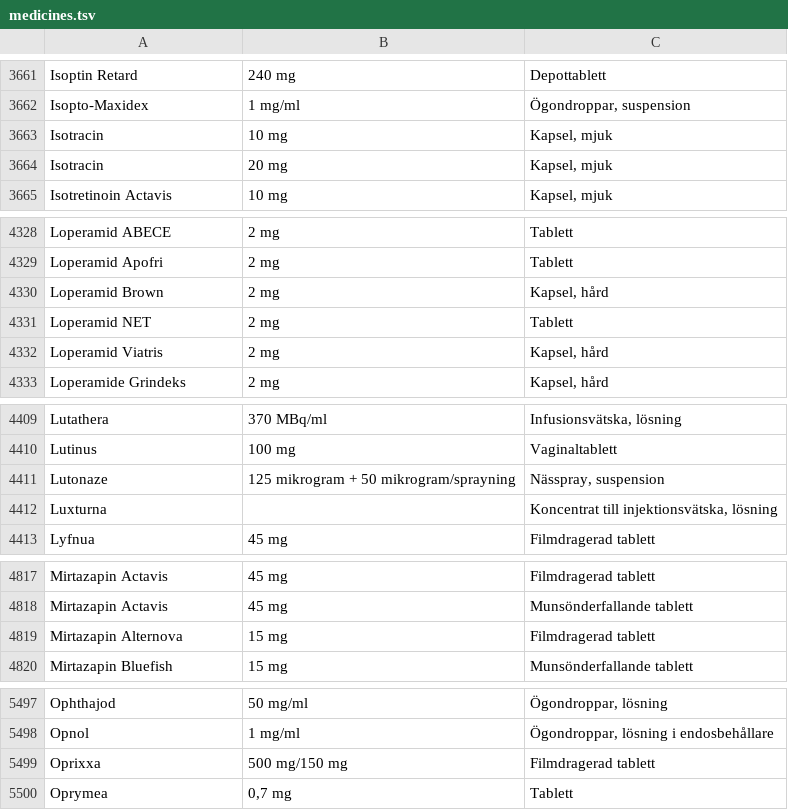
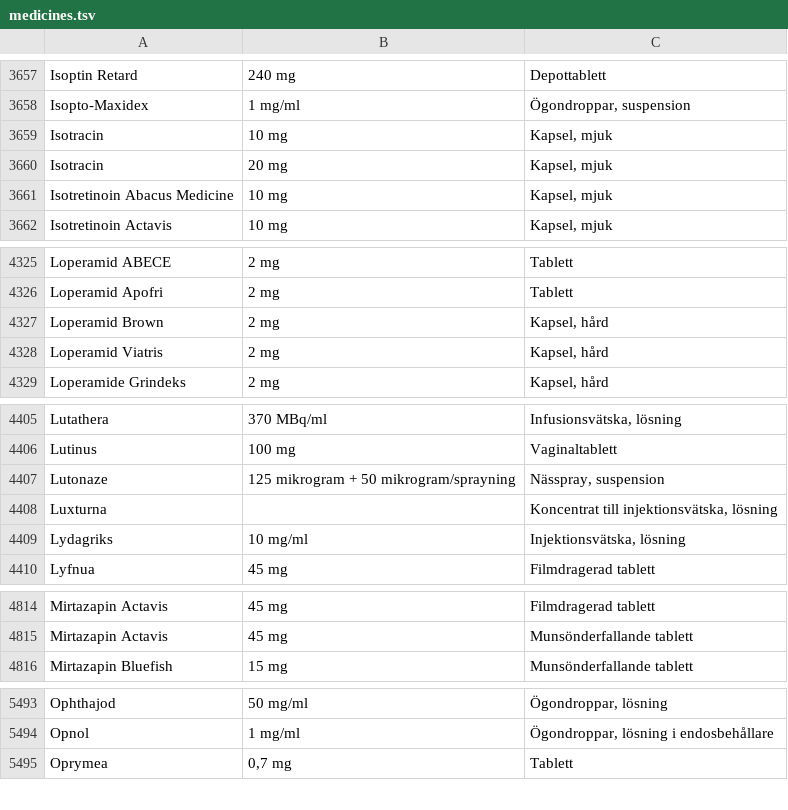
Before and after one commit to ParTee71/Dagboken, a TSV file: app/src/main/assets/medicines.tsv, drawn as a sheet; only a part is shown, gaps mark what is left out; the diff covers the shown part only.

```diff
--- a/app/src/main/assets/medicines.tsv
+++ b/app/src/main/assets/medicines.tsv
@@ -3664,2 +3660,3 @@ Isotracin	10 mg	Kapsel, mjuk
 Isotracin	20 mg	Kapsel, mjuk
+Isotretinoin Abacus Medicine	10 mg	Kapsel, mjuk
 Isotretinoin Actavis	10 mg	Kapsel, mjuk
@@ -4330,3 +4327,2 @@ Loperamid Apofri	2 mg	Tablett
 Loperamid Brown	2 mg	Kapsel, hård
-Loperamid NET	2 mg	Tablett
 Loperamid Viatris	2 mg	Kapsel, hård
@@ -4412,2 +4408,3 @@ Lutonaze	125 mikrogram + 50 mikrogram/sprayning	Nässpray, suspension
 Luxturna		Koncentrat till injektionsvätska, lösning
+Lydagriks	10 mg/ml	Injektionsvätska, lösning
 Lyfnua	45 mg	Filmdragerad tablett
@@ -4818,3 +4815,2 @@ Mirtazapin Actavis	45 mg	Filmdragerad tablett
 Mirtazapin Actavis	45 mg	Munsönderfallande tablett
-Mirtazapin Alternova	15 mg	Filmdragerad tablett
 Mirtazapin Bluefish	15 mg	Munsönderfallande tablett
@@ -5498,3 +5494,2 @@ Ophthajod	50 mg/ml	Ögondroppar, lösning
 Opnol	1 mg/ml	Ögondroppar, lösning i endosbehållare
-Oprixxa	500 mg/150 mg	Filmdragerad tablett
 Oprymea	0,7 mg	Tablett
```
Also changed, not shown: 4 added rows, 6 removed rows and 1 edited cell elsewhere in this file, 1 other file.
